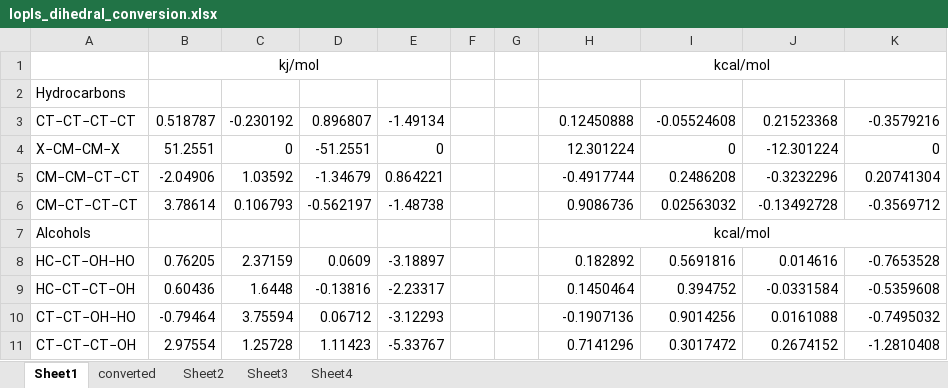
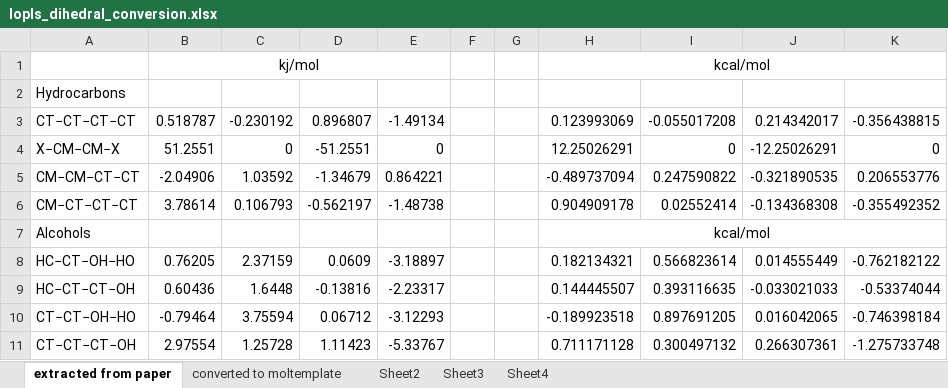
Before and after one commit to LL8848/lmpcodes, an Excel workbook: moltemplate_opls/temp/lopls_dihedral_conversion.xlsx, sheet extracted from paper, drawn as a sheet; only a part is shown; values as stored, in another font and other column widths than the file's, no borders; the diff covers the shown part only; the diff names each change by its address in the sheet, - before the commit and + after, or states it on an @@ line.

```diff
--- a/moltemplate_opls/temp/lopls_dihedral_conversion.xlsx (sheet extracted from paper)
+++ b/moltemplate_opls/temp/lopls_dihedral_conversion.xlsx (sheet extracted from paper)
-sheet tab: Sheet1
+sheet tab: extracted from paper
-sheet tab: converted
+sheet tab: converted to moltemplate
-H3: 0.12450888
+H3: 0.123993069
-I3: -0.05524608
+I3: -0.055017208
-J3: 0.21523368
+J3: 0.214342017
-K3: -0.3579216
+K3: -0.356438815
-H4: 12.301224
+H4: 12.25026291
-J4: -12.301224
+J4: -12.25026291
-H5: -0.4917744
+H5: -0.489737094
-I5: 0.2486208
+I5: 0.247590822
-J5: -0.3232296
+J5: -0.321890535
-K5: 0.20741304
+K5: 0.206553776
-H6: 0.9086736
+H6: 0.904909178
-I6: 0.02563032
+I6: 0.02552414
-J6: -0.13492728
+J6: -0.134368308
-K6: -0.3569712
+K6: -0.355492352
-H8: 0.182892
+H8: 0.182134321
-I8: 0.5691816
+I8: 0.566823614
-J8: 0.014616
+J8: 0.014555449
-K8: -0.7653528
+K8: -0.762182122
-H9: 0.1450464
+H9: 0.144445507
-I9: 0.394752
+I9: 0.393116635
-J9: -0.0331584
+J9: -0.033021033
-K9: -0.5359608
+K9: -0.53374044
-H10: -0.1907136
+H10: -0.189923518
-I10: 0.9014256
+I10: 0.897691205
-J10: 0.0161088
+J10: 0.016042065
-K10: -0.7495032
+K10: -0.746398184
-H11: 0.7141296
+H11: 0.711171128
-I11: 0.3017472
+I11: 0.300497132
-J11: 0.2674152
+J11: 0.266307361
-K11: -1.2810408
+K11: -1.275733748
```
Also changed, not shown: 49 edited cells elsewhere in this sheet, sheet converted to moltemplate, formulas that keep their value, opls_vs_lopls.xlsx, 55 other files.
